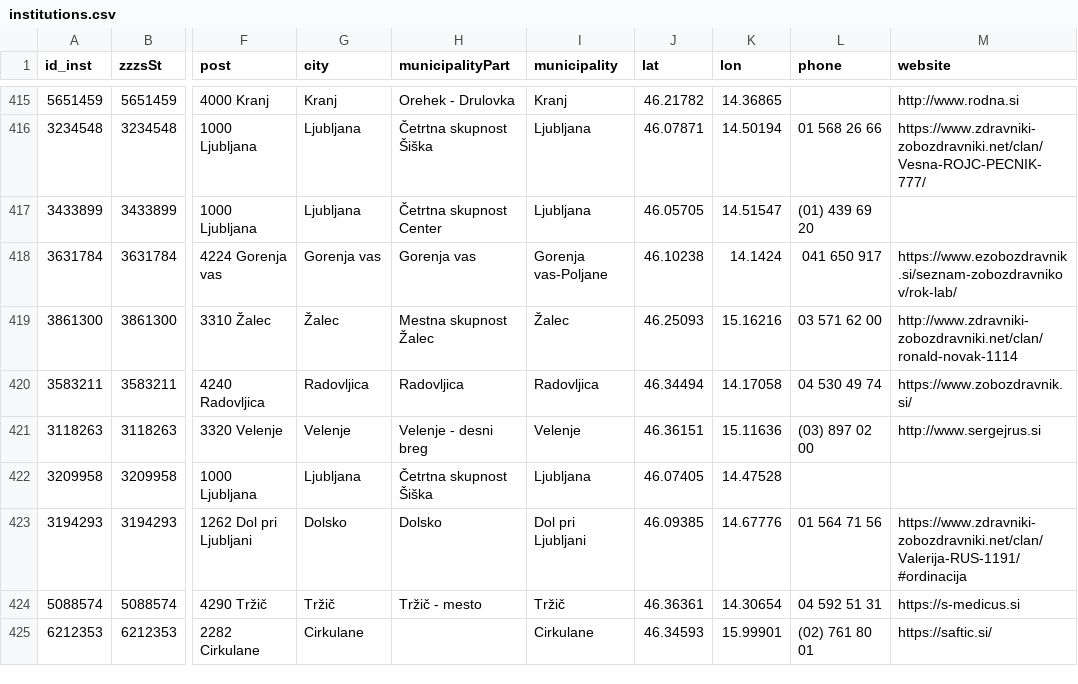
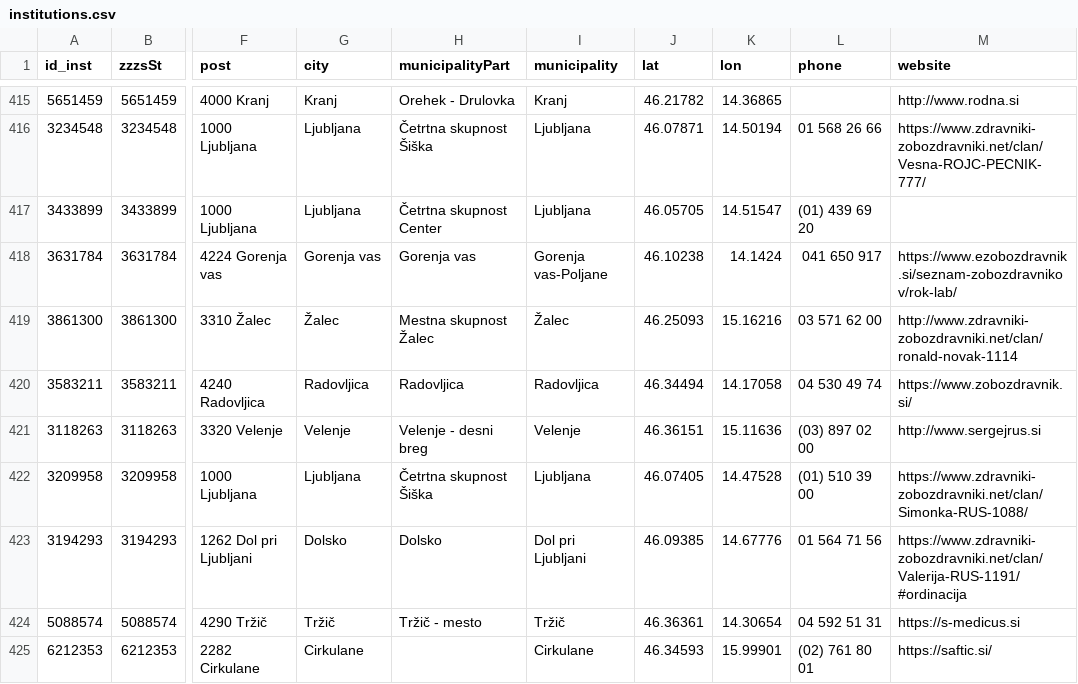
Before and after one commit to sledilnik/zdravniki-data, a CSV file: csv/institutions.csv, drawn as a sheet; only a part is shown, gaps mark what is left out; the diff names each change by its address in the sheet, - before the commit and + after, or states it on an @@ line.

```diff
--- a/csv/institutions.csv
+++ b/csv/institutions.csv
-L422 (phone): (empty)
+L422 (phone): (01) 510 39 00
-M422 (website): (empty)
+M422 (website): https://www.zdravniki-zobozdravniki.net/clan/Simonka-RUS-1088/
```
Also changed, not shown: csv/doctors.csv, zzzs/institutions-by-category.csv, 7 other files.
